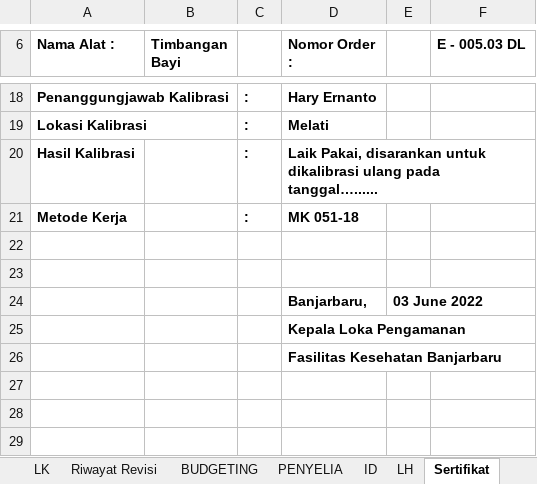
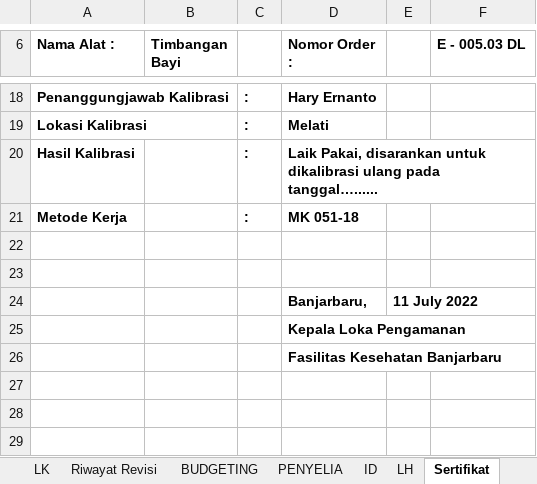
Before and after one commit to syaokifaradisa9/bpfkbanjarbaru, an Excel workbook: public/alkes_excel_file/Timbangan_Bayi.xlsx, sheet Sertifikat, drawn as a sheet; only a part is shown, gaps mark what is left out; values as stored, in another font and other column widths than the file's, no borders; the diff names each change by its address in the sheet, - before the commit and + after, or states it on an @@ line.

```diff
--- a/public/alkes_excel_file/Timbangan_Bayi.xlsx (sheet Sertifikat)
+++ b/public/alkes_excel_file/Timbangan_Bayi.xlsx (sheet Sertifikat)
-E24: 03 June 2022
+E24: 11 July 2022
```
Also changed, not shown: sheet BUDGETING, sheet ID, sheet LH, sheet PENYELIA, other sheet tabs, hidden cells, 1 other file.
